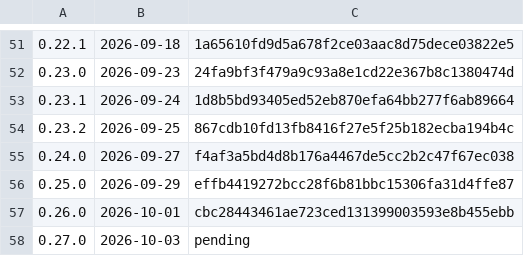
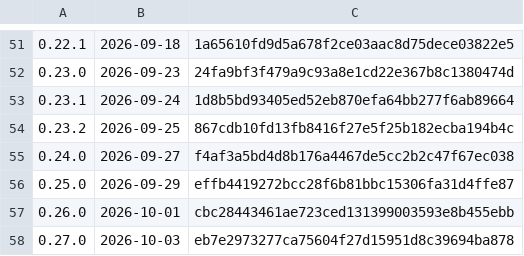
Before and after one commit to k-k1/agent-fleet, a TSV file: deploy/release/notes/index.tsv, drawn as a sheet; only a part is shown, gaps mark what is left out.

```diff
--- a/deploy/release/notes/index.tsv
+++ b/deploy/release/notes/index.tsv
@@ -57,2 +57,2 @@
 0.26.0	2026-10-01	cbc28443461ae723ced131399003593e8b455ebb
-0.27.0	2026-10-03	pending
+0.27.0	2026-10-03	eb7e2973277ca75604f27d15951d8c39694ba878
```
